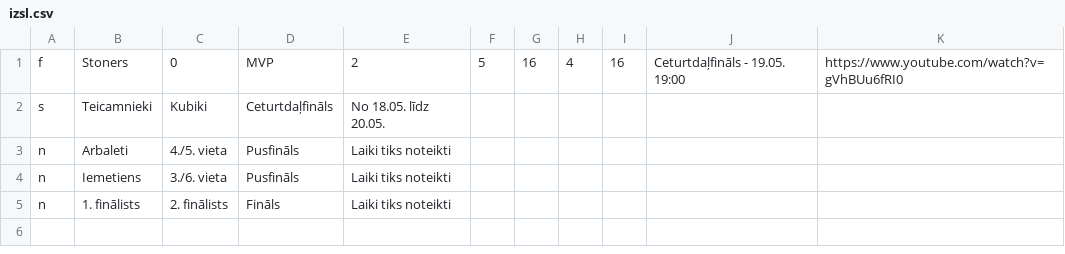
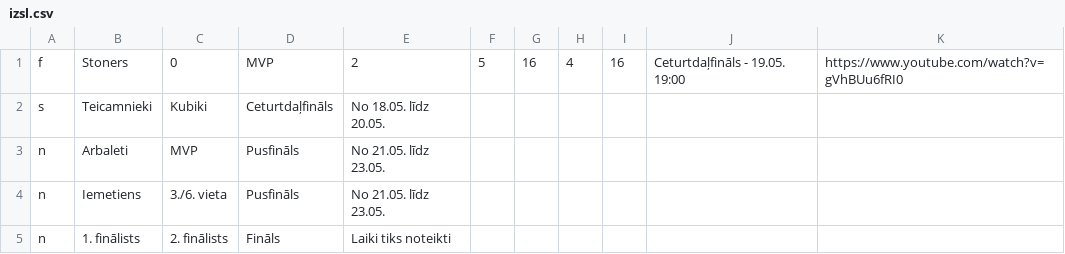
Before and after one commit to artis-v/artis-v.github.io, a CSV file: csgo/izsl.csv, drawn as a sheet.

Commit message:
Update izsl.csv

```diff
--- a/csgo/izsl.csv
+++ b/csgo/izsl.csv
@@ -2,4 +2,4 @@ f,Stoners,0,MVP,2,5,16,4,16,Ceturtdaļfināls - 19.05. 19:00,https://www.youtube
 s,Teicamnieki,Kubiki,Ceturtdaļfināls,No 18.05. līdz 20.05.
-n,Arbaleti,4./5. vieta,Pusfināls,Laiki tiks noteikti
-n,Iemetiens,3./6. vieta,Pusfināls,Laiki tiks noteikti
+n,Arbaleti,MVP,Pusfināls,No 21.05. līdz 23.05.
+n,Iemetiens,3./6. vieta,Pusfināls,No 21.05. līdz 23.05.
 n,1. finālists,2. finālists,Fināls,Laiki tiks noteikti
```
